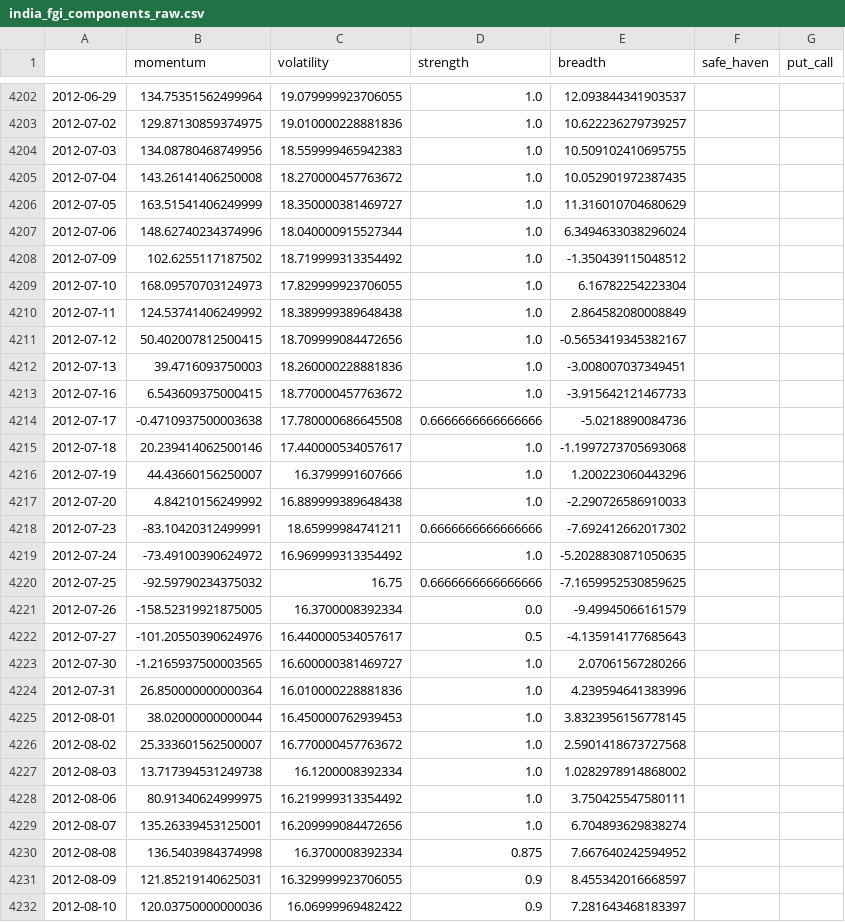
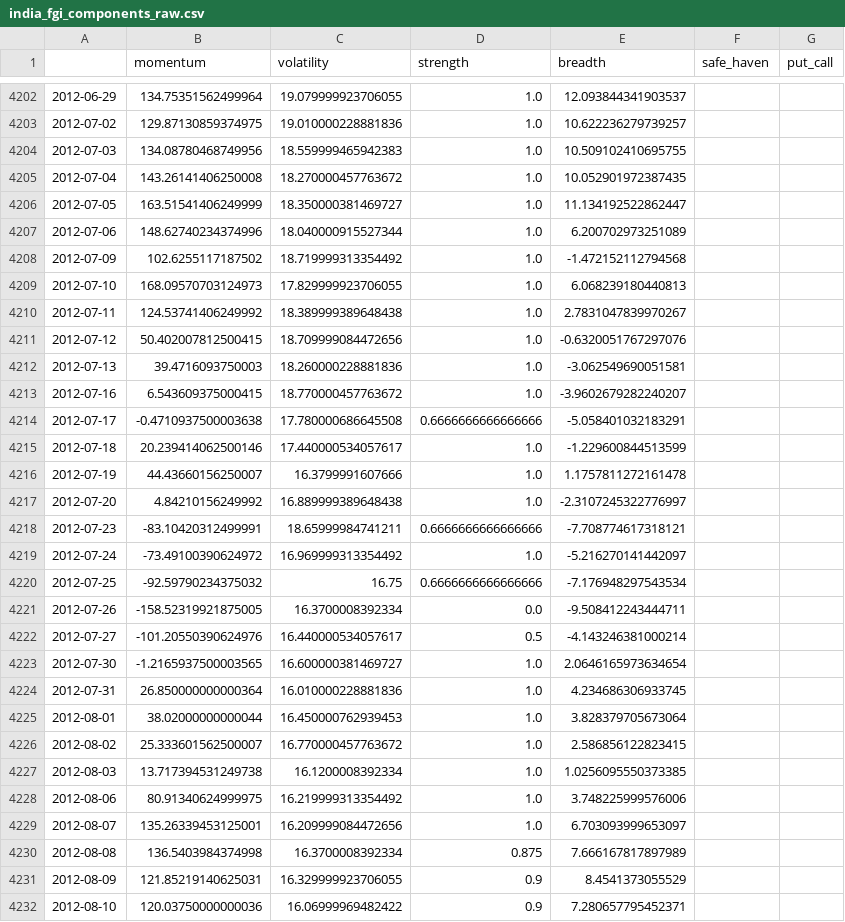
Before and after one commit to Sumanthputanemahesh/FEAR-AND-GREED-INDEX-INDIA, a CSV file: docs/data/india_fgi_components_raw.csv, drawn as a sheet; only a part is shown, gaps mark what is left out; the diff covers the shown part only.

```diff
--- a/docs/data/india_fgi_components_raw.csv
+++ b/docs/data/india_fgi_components_raw.csv
@@ -4205,28 +4205,28 @@
 2012-07-04,143.26141406250008,18.270000457763672,1.0,10.052901972387435,,
-2012-07-05,163.51541406249999,18.350000381469727,1.0,11.316010704680629,,
-2012-07-06,148.62740234374996,18.040000915527344,1.0,6.3494633038296024,,
-2012-07-09,102.6255117187502,18.719999313354492,1.0,-1.350439115048512,,
-2012-07-10,168.09570703124973,17.829999923706055,1.0,6.16782254223304,,
-2012-07-11,124.53741406249992,18.389999389648438,1.0,2.864582080008849,,
-2012-07-12,50.402007812500415,18.709999084472656,1.0,-0.5653419345382167,,
-2012-07-13,39.4716093750003,18.260000228881836,1.0,-3.008007037349451,,
-2012-07-16,6.543609375000415,18.770000457763672,1.0,-3.915642121467733,,
-2012-07-17,-0.4710937500003638,17.780000686645508,0.6666666666666666,-5.0218890084736,,
-2012-07-18,20.239414062500146,17.440000534057617,1.0,-1.1997273705693068,,
-2012-07-19,44.43660156250007,16.3799991607666,1.0,1.200223060443296,,
-2012-07-20,4.84210156249992,16.889999389648438,1.0,-2.290726586910033,,
-2012-07-23,-83.10420312499991,18.65999984741211,0.6666666666666666,-7.692412662017302,,
-2012-07-24,-73.49100390624972,16.969999313354492,1.0,-5.2028830871050635,,
-2012-07-25,-92.59790234375032,16.75,0.6666666666666666,-7.1659952530859625,,
-2012-07-26,-158.52319921875005,16.3700008392334,0.0,-9.49945066161579,,
-2012-07-27,-101.20550390624976,16.440000534057617,0.5,-4.135914177685643,,
-2012-07-30,-1.2165937500003565,16.600000381469727,1.0,2.07061567280266,,
-2012-07-31,26.850000000000364,16.010000228881836,1.0,4.239594641383996,,
-2012-08-01,38.02000000000044,16.450000762939453,1.0,3.8323956156778145,,
-2012-08-02,25.333601562500007,16.770000457763672,1.0,2.5901418673727568,,
-2012-08-03,13.717394531249738,16.1200008392334,1.0,1.0282978914868002,,
-2012-08-06,80.91340624999975,16.219999313354492,1.0,3.750425547580111,,
-2012-08-07,135.26339453125001,16.209999084472656,1.0,6.704893629838274,,
-2012-08-08,136.5403984374998,16.3700008392334,0.875,7.667640242594952,,
-2012-08-09,121.85219140625031,16.329999923706055,0.9,8.455342016668597,,
-2012-08-10,120.03750000000036,16.06999969482422,0.9,7.281643468183397,,
+2012-07-05,163.51541406249999,18.350000381469727,1.0,11.134192522862447,,
+2012-07-06,148.62740234374996,18.040000915527344,1.0,6.200702973251089,,
+2012-07-09,102.6255117187502,18.719999313354492,1.0,-1.472152112794568,,
+2012-07-10,168.09570703124973,17.829999923706055,1.0,6.068239180440813,,
+2012-07-11,124.53741406249992,18.389999389648438,1.0,2.7831047839970267,,
+2012-07-12,50.402007812500415,18.709999084472656,1.0,-0.6320051767297076,,
+2012-07-13,39.4716093750003,18.260000228881836,1.0,-3.062549690051581,,
+2012-07-16,6.543609375000415,18.770000457763672,1.0,-3.9602679282240207,,
+2012-07-17,-0.4710937500003638,17.780000686645508,0.6666666666666666,-5.058401032183291,,
+2012-07-18,20.239414062500146,17.440000534057617,1.0,-1.229600844513599,,
+2012-07-19,44.43660156250007,16.3799991607666,1.0,1.1757811272161478,,
+2012-07-20,4.84210156249992,16.889999389648438,1.0,-2.3107245322776997,,
+2012-07-23,-83.10420312499991,18.65999984741211,0.6666666666666666,-7.708774617318121,,
+2012-07-24,-73.49100390624972,16.969999313354492,1.0,-5.216270141442097,,
+2012-07-25,-92.59790234375032,16.75,0.6666666666666666,-7.176948297543534,,
+2012-07-26,-158.52319921875005,16.3700008392334,0.0,-9.508412243444711,,
+2012-07-27,-101.20550390624976,16.440000534057617,0.5,-4.143246381000214,,
+2012-07-30,-1.2165937500003565,16.600000381469727,1.0,2.0646165973634654,,
+2012-07-31,26.850000000000364,16.010000228881836,1.0,4.234686306933745,,
+2012-08-01,38.02000000000044,16.450000762939453,1.0,3.828379705673064,,
+2012-08-02,25.333601562500007,16.770000457763672,1.0,2.586856122823415,,
+2012-08-03,13.717394531249738,16.1200008392334,1.0,1.0256095550373385,,
+2012-08-06,80.91340624999975,16.219999313354492,1.0,3.748225999576006,,
+2012-08-07,135.26339453125001,16.209999084472656,1.0,6.703093999653097,,
+2012-08-08,136.5403984374998,16.3700008392334,0.875,7.666167817897989,,
+2012-08-09,121.85219140625031,16.329999923706055,0.9,8.4541373055529,,
+2012-08-10,120.03750000000036,16.06999969482422,0.9,7.280657795452371,,
```
Also changed, not shown: 139 edited cells elsewhere in this file, 4 other files.
